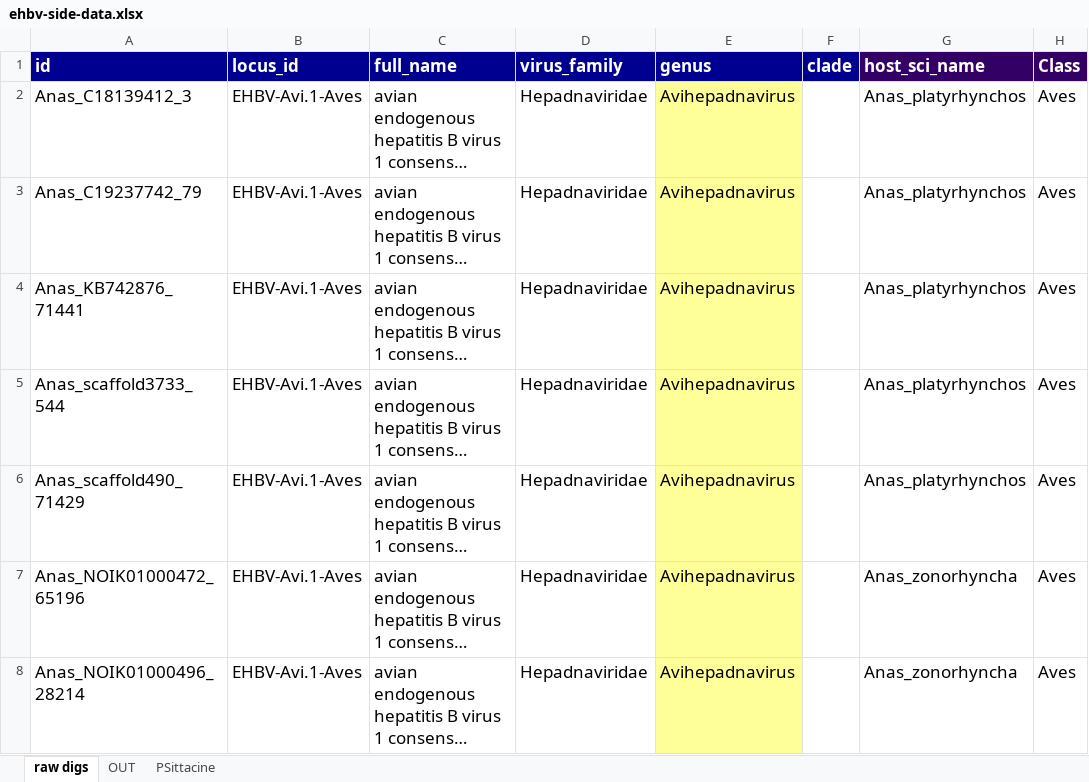
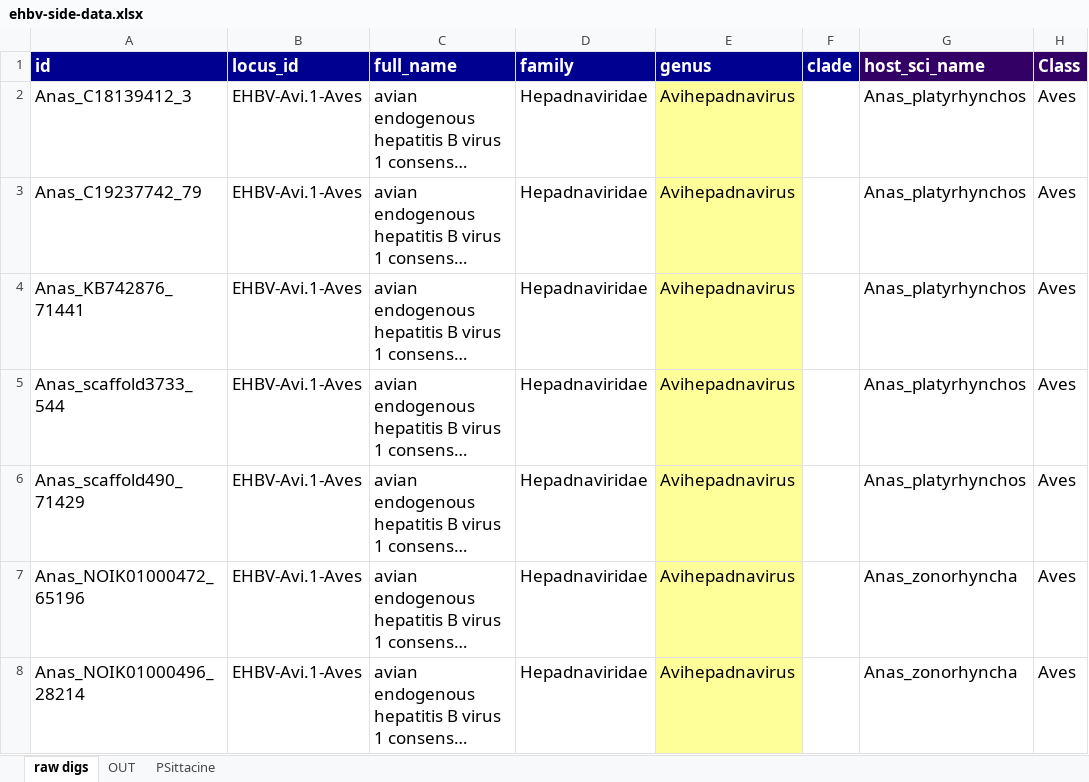
Before and after one commit to giffordlabcvr/Hepadnaviridae-GLUE, an Excel workbook: tabular/locus/ehbv-side-data.xlsx, sheet raw digs, drawn as a sheet; only a part is shown; long unchanged cells end in …; values as stored, in another font and other column widths than the file's, no borders; the diff names each change by its address in the sheet, - before the commit and + after, or states it on an @@ line.

```diff
--- a/tabular/locus/ehbv-side-data.xlsx (sheet raw digs)
+++ b/tabular/locus/ehbv-side-data.xlsx (sheet raw digs)
-D1: virus_family
+D1: family
```
Also changed, not shown: tabular/eve/ehbv-refseqs-side-data.xlsx, 6 other files.
